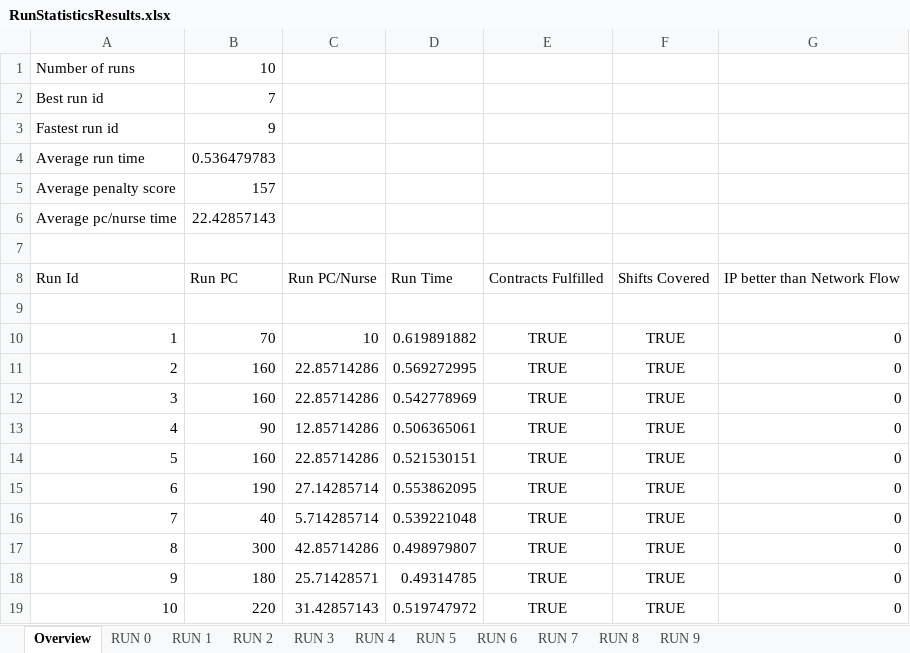
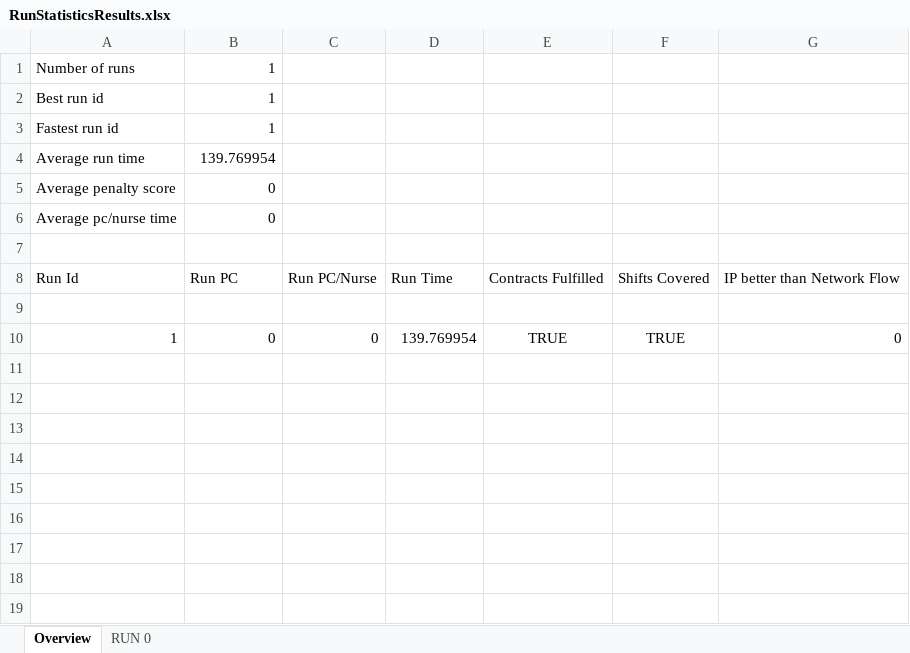
Before and after one commit to carcasonne/BachelorProject, an Excel workbook: RunStatisticsResults.xlsx, sheet Overview, drawn as a sheet; values as stored, in another font and other column widths than the file's, no borders; the diff names each change by its address in the sheet, - before the commit and + after, or states it on an @@ line.

```diff
--- a/RunStatisticsResults.xlsx (sheet Overview)
+++ b/RunStatisticsResults.xlsx (sheet Overview)
-sheet tab: RUN 1
-sheet tab: RUN 2
-sheet tab: RUN 3
-sheet tab: RUN 4
-sheet tab: RUN 5
-sheet tab: RUN 6
-sheet tab: RUN 7
-sheet tab: RUN 8
-sheet tab: RUN 9
-B1: 10
+B1: 1
-B2: 7
+B2: 1
-B3: 9
+B3: 1
-B4: 0.536479783
+B4: 139.769954
-B5: 157
+B5: 0
-B6: 22.42857143
+B6: 0
-B10: 70
+B10: 0
-C10: 10
+C10: 0
-D10: 0.619891882
+D10: 139.769954
-row 11: 2 | 160 | 22.85714286 | 0.569272995 | TRUE | TRUE | 0
-row 12: 3 | 160 | 22.85714286 | 0.542778969 | TRUE | TRUE | 0
-row 13: 4 | 90 | 12.85714286 | 0.506365061 | TRUE | TRUE | 0
-row 14: 5 | 160 | 22.85714286 | 0.521530151 | TRUE | TRUE | 0
-row 15: 6 | 190 | 27.14285714 | 0.553862095 | TRUE | TRUE | 0
-row 16: 7 | 40 | 5.714285714 | 0.539221048 | TRUE | TRUE | 0
-row 17: 8 | 300 | 42.85714286 | 0.498979807 | TRUE | TRUE | 0
-row 18: 9 | 180 | 25.71428571 | 0.49314785 | TRUE | TRUE | 0
-row 19: 10 | 220 | 31.42857143 | 0.519747972 | TRUE | TRUE | 0
```
Also changed, not shown: sheet RUN 0, 2 other files.
